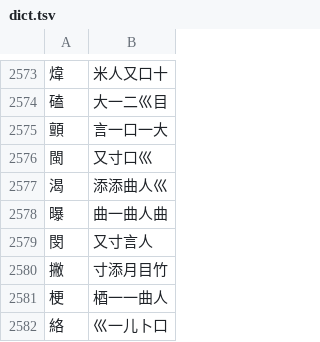
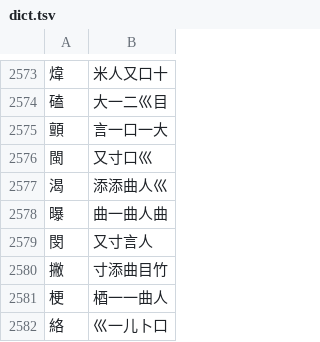
Before and after one commit to chenlin014/jiezi, a TSV file: monokey/dict.tsv, drawn as a sheet; only a part is shown, gaps mark what is left out.

```diff
--- a/monokey/dict.tsv
+++ b/monokey/dict.tsv
@@ -2579,3 +2579,3 @@
 閔	又寸言人
-撇	寸添月目竹
+撇	寸添曲目竹
 梗	梄一一曲人
```
Also changed, not shown: monokey/jm-jt.tsv, monokey/jm-zt.tsv, 6 other files.
